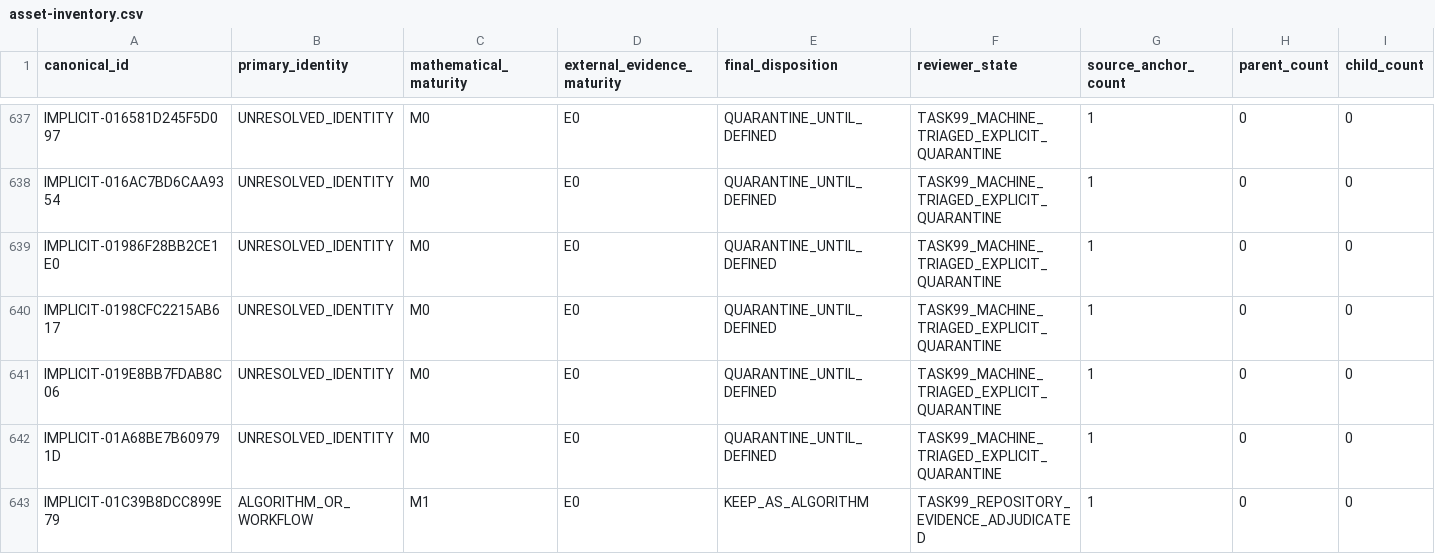
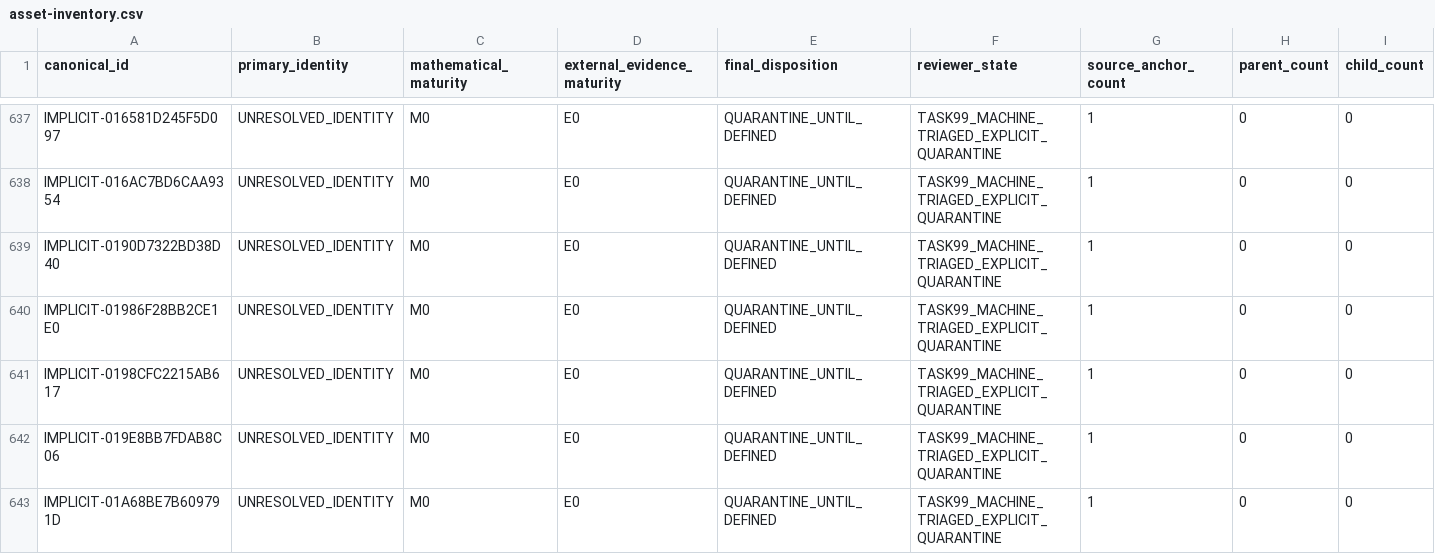
Before and after one commit to Arvin-liu/when-systems-catch-fire, a CSV file: data/foundation/function-assets/asset-inventory.csv, drawn as a sheet; only a part is shown, gaps mark what is left out; the shorter side is filled out with more unchanged rows; the diff covers the shown part only.

Commit message:
fix(foundation): isolate task-107 evidence from data domain + re-align pure fixed point (task 107 #520)
Move all task-107 evidence artifacts (incident report, path-classification
register, baseline discrepancy, semantic diff, generation-order manifest,
baseline-failure capture, verification ladder) out of data/foundation/ into
docs/foundation/. The Foundation generators scan the entire data/foundation/
tree, so leaving unsigned evidence jsonl/json there silently corrupted the
deterministic fixed point (every untracked file shifted the census counts and
broke generator --check). docs/ is not a Foundation data-input domain.

After isolation, re-ran the generation chain (adjudicate_core -> migrate_legacy
-> build_function_asset_census -> adjudicate_function_assets ->
adjudicate_nonfunction_claims -> migrate_legacy LAST) on the now-pure
data/foundation/ tree:
- 5 generators --check pass (fixed point reached, no source-discovery drift).
- validate_function_asset_closure.py 46/46, validate_nonfunction_claim_closure.py
  54/54 (discovery:every-repository-path-accounted listed=3166 tracked=3166).
- Regenerated classification manifest (3166 paths, 0 UNRESOLVED) -> preflight
  --check 9/9.

§5 semantic diff remains SEMANTIC_SAFE_DRIFT_CLOSURE_ONLY: +15 new nonfunction
claims (all M0/M1, E0, none promoted to established/proved) +1 quarantine
asset; zero existing dispositions/maturities/ceilings changed.

§10 verification ladder: 14/14 locally-runnable steps PASS (preflight,
generators, closures, two-pass fixed point, anti-backflow, semantic safety,
task-106 propagation reconciliation unit tests + --check, iteration sync,
human front door, system-map --check, workflow YAML). Fresh/shallow clone
reproduction steps are recorded as CI/manual (step 15/16).

```diff
--- a/data/foundation/function-assets/asset-inventory.csv
+++ b/data/foundation/function-assets/asset-inventory.csv
@@ -638,2 +638,3 @@ IMPLICIT-016581D245F5D097,UNRESOLVED_IDENTITY,M0,E0,QUARANTINE_UNTIL_DEFINED,TAS
 IMPLICIT-016AC7BD6CAA9354,UNRESOLVED_IDENTITY,M0,E0,QUARANTINE_UNTIL_DEFINED,TASK99_MACHINE_TRIAGED_EXPLICIT_QUARANTINE,1,0,0
+IMPLICIT-0190D7322BD38D40,UNRESOLVED_IDENTITY,M0,E0,QUARANTINE_UNTIL_DEFINED,TASK99_MACHINE_TRIAGED_EXPLICIT_QUARANTINE,1,0,0
 IMPLICIT-01986F28BB2CE1E0,UNRESOLVED_IDENTITY,M0,E0,QUARANTINE_UNTIL_DEFINED,TASK99_MACHINE_TRIAGED_EXPLICIT_QUARANTINE,1,0,0
```
Also changed, not shown: 7 added rows and 2 edited cells elsewhere in this file, 37 other files.
